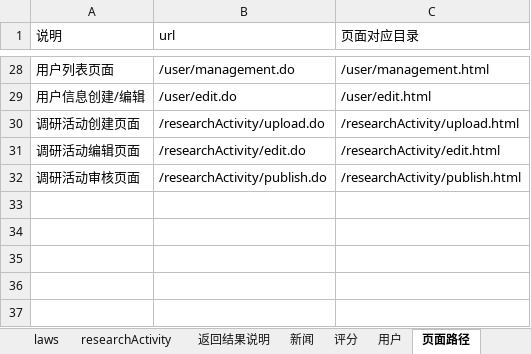
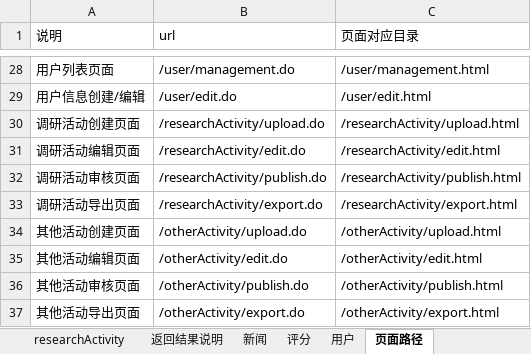
Before and after one commit to ImNotAFrog/ResearchAchievementManager-SpringBoot, an Excel workbook: webAPI.xlsx, sheet 页面路径, drawn as a sheet; only a part is shown, gaps mark what is left out; values as stored, in another font and other column widths than the file's, no borders; the diff names each change by its address in the sheet, - before the commit and + after, or states it on an @@ line.

```diff
--- a/webAPI.xlsx (sheet 页面路径)
+++ b/webAPI.xlsx (sheet 页面路径)
+row 33: 调研活动导出页面 | /researchActivity/export.do | /researchActivity/export.html
+row 34: 其他活动创建页面 | /otherActivity/upload.do | /otherActivity/upload.html
+row 35: 其他活动编辑页面 | /otherActivity/edit.do | /otherActivity/edit.html
+row 36: 其他活动审核页面 | /otherActivity/publish.do | /otherActivity/publish.html
+row 37: 其他活动导出页面 | /otherActivity/export.do | /otherActivity/export.html
```
Also changed, not shown: sheet researchActivity, other sheet tabs, 22 other files.
